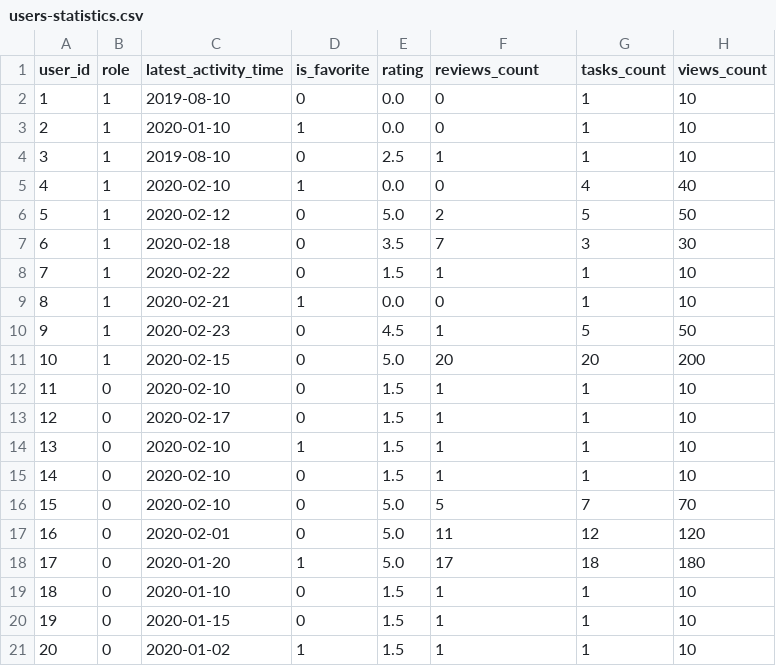
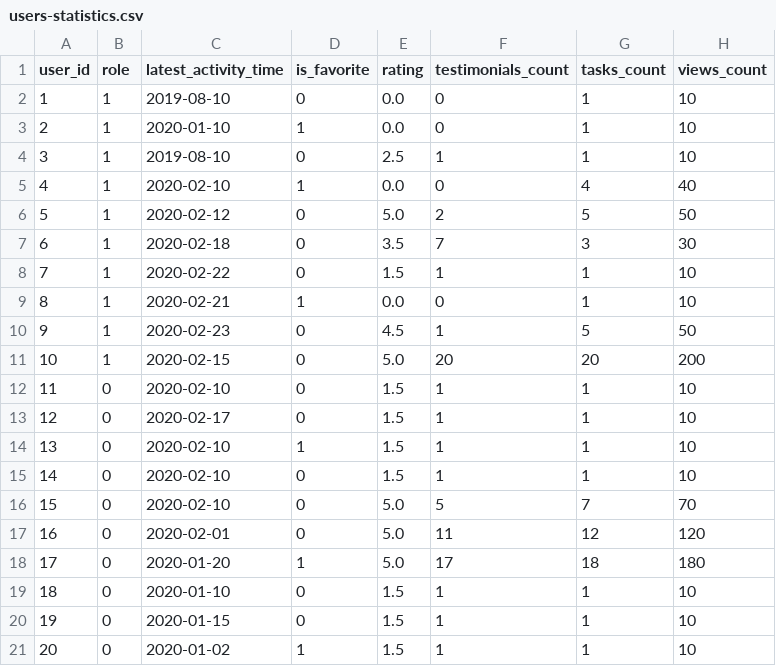
Before and after one commit to ilg2005/yii-taskforce, a CSV file: data/users-statistics.csv, drawn as a sheet.

```diff
--- a/data/users-statistics.csv
+++ b/data/users-statistics.csv
@@ -1,2 +1,2 @@
-user_id,role,latest_activity_time,is_favorite,rating,reviews_count,tasks_count,views_count
+user_id,role,latest_activity_time,is_favorite,rating,testimonials_count,tasks_count,views_count
 1,1,2019-08-10,0,0.0,0,1,10
```
Also changed, not shown: 4 other files.
